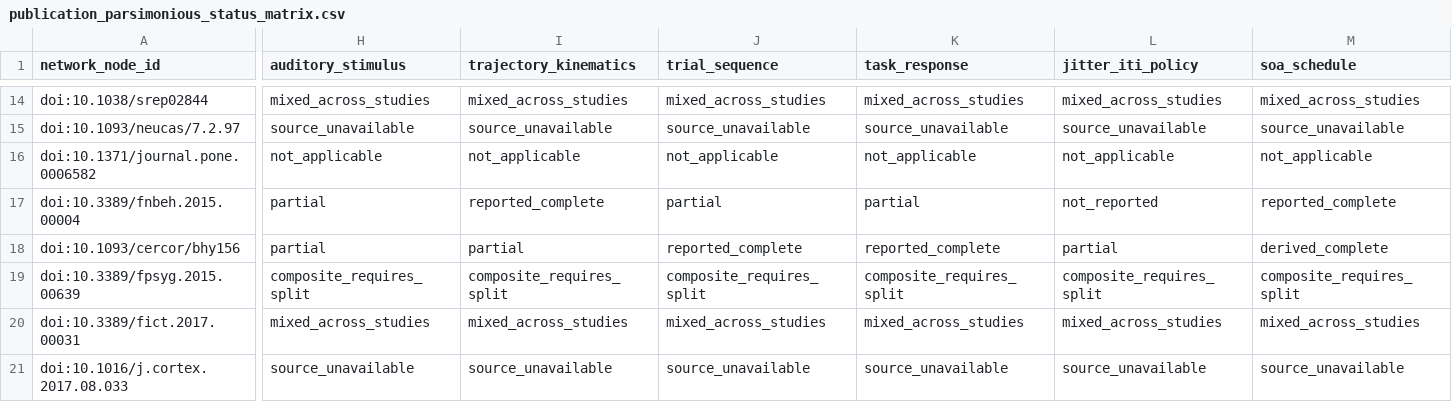
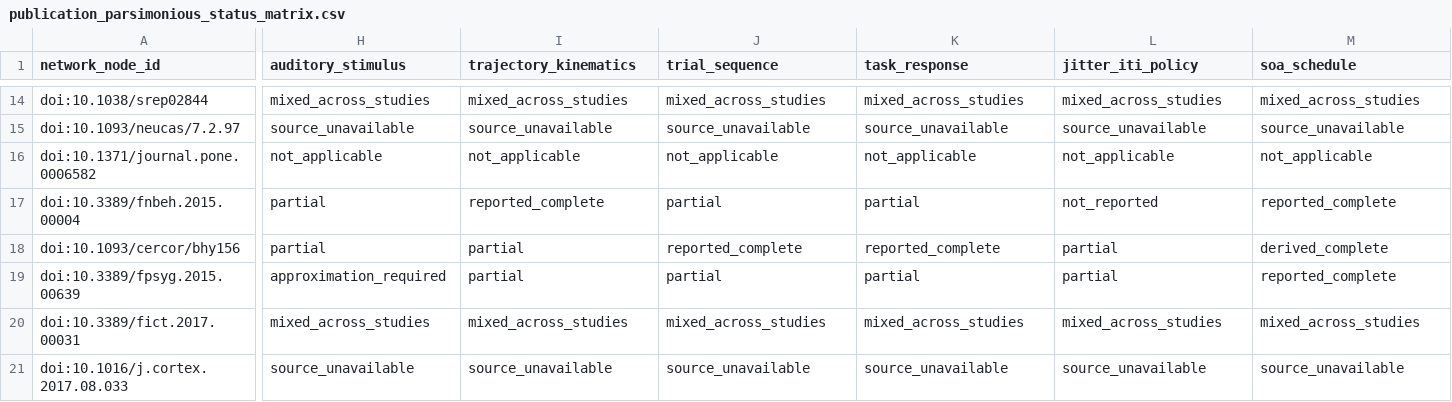
Before and after one commit to GeorgeFejer91/pps-kit, a CSV file: For-AI/research/literature/audiotactile-paper-metadata-audit/publication-parameter-matrix/publication_parsimonious_status_matrix.csv, drawn as a sheet; only a part is shown, gaps mark what is left out; the diff covers the shown part only; the diff names each change by its address in the sheet, - before the commit and + after, or states it on an @@ line.

```diff
--- a/For-AI/research/literature/audiotactile-paper-metadata-audit/publication-parameter-matrix/publication_parsimonious_status_matrix.csv
+++ b/For-AI/research/literature/audiotactile-paper-metadata-audit/publication-parameter-matrix/publication_parsimonious_status_matrix.csv
-H19 (auditory_stimulus): composite_requires_split
+H19 (auditory_stimulus): approximation_required
-I19 (trajectory_kinematics): composite_requires_split
+I19 (trajectory_kinematics): partial
-J19 (trial_sequence): composite_requires_split
+J19 (trial_sequence): partial
-K19 (task_response): composite_requires_split
+K19 (task_response): partial
-L19 (jitter_iti_policy): composite_requires_split
+L19 (jitter_iti_policy): partial
-M19 (soa_schedule): composite_requires_split
+M19 (soa_schedule): reported_complete
```
Also changed, not shown: 5 edited cells elsewhere in this file, For-AI/research/literature/audiotactile-paper-metadata-audit/publication-parameter-matrix/publication_inventory_audit.csv, For-AI/research/literature/audiotactile-paper-metadata-audit/publication-parameter-matrix/study_instance_index.csv, 14 other files.
